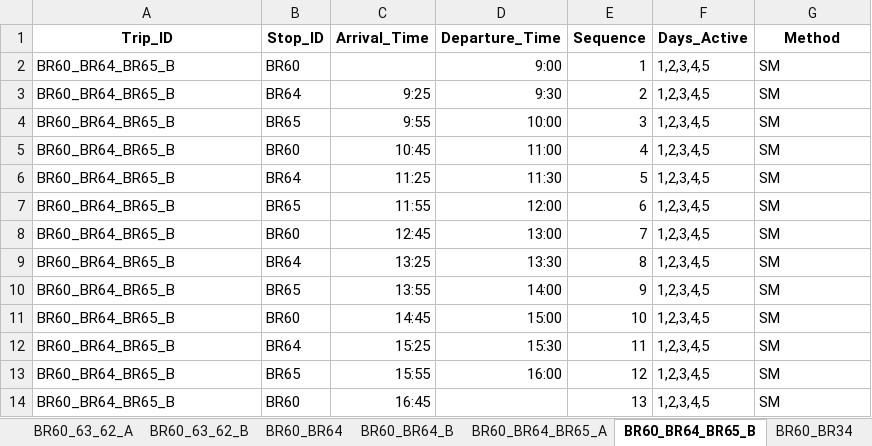
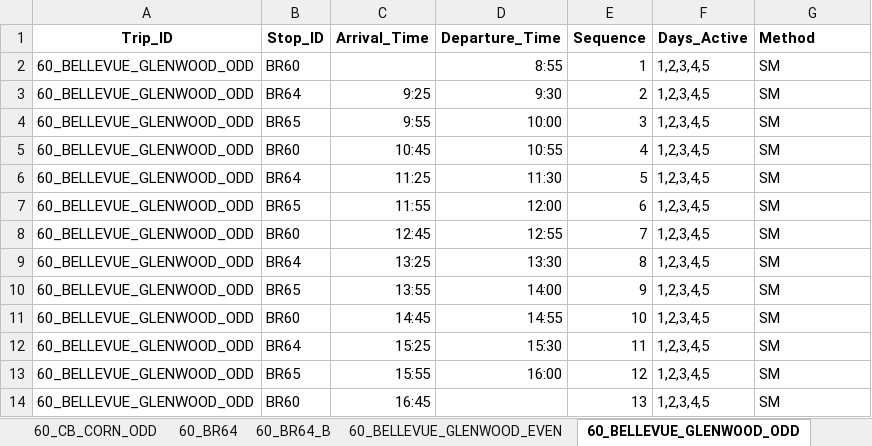
Before and after one commit to marshallhuckins/ams-routes, an Excel workbook: RouteSchedule.xlsx, sheet 60_BELLEVUE_GLENWOOD_ODD, drawn as a sheet; values as stored, in another font and other column widths than the file's, no borders; the diff names each change by its address in the sheet, - before the commit and + after, or states it on an @@ line.

```diff
--- a/RouteSchedule.xlsx (sheet 60_BELLEVUE_GLENWOOD_ODD)
+++ b/RouteSchedule.xlsx (sheet 60_BELLEVUE_GLENWOOD_ODD)
-sheet tab: BR60_63_62_B
+sheet tab: 60_CB_CORN_ODD
-sheet tab: BR60_BR64
+sheet tab: 60_BR64
-sheet tab: BR60_BR64_B
+sheet tab: 60_BR64_B
-sheet tab: BR60_BR64_BR65_A
+sheet tab: 60_BELLEVUE_GLENWOOD_EVEN
-sheet tab: BR60_BR64_BR65_B
+sheet tab: 60_BELLEVUE_GLENWOOD_ODD
-G1 alignment: center
+G1 alignment: left
-A2:A14 (Trip_ID): BR60_BR64_BR65_B
+A2:A14 (Trip_ID): 60_BELLEVUE_GLENWOOD_ODD
-D2 (Departure_Time): 9:00
+D2 (Departure_Time): 8:55
-D5 (Departure_Time): 11:00
+D5 (Departure_Time): 10:55
-D8 (Departure_Time): 13:00
+D8 (Departure_Time): 12:55
-D11 (Departure_Time): 15:00
+D11 (Departure_Time): 14:55
```
Also changed, not shown: sheet 60_CB_CORN_EVEN, sheet 60_CB_CORN_ODD, sheet 60_ATLANTIC_SHUTTLE, sheet 60_BELLEVUE_GLENWOOD_EVEN, sheet 60_SIOUXCITY_MIDDAY, sheet 60_BR64, 5 more sheets, other sheet tabs.
